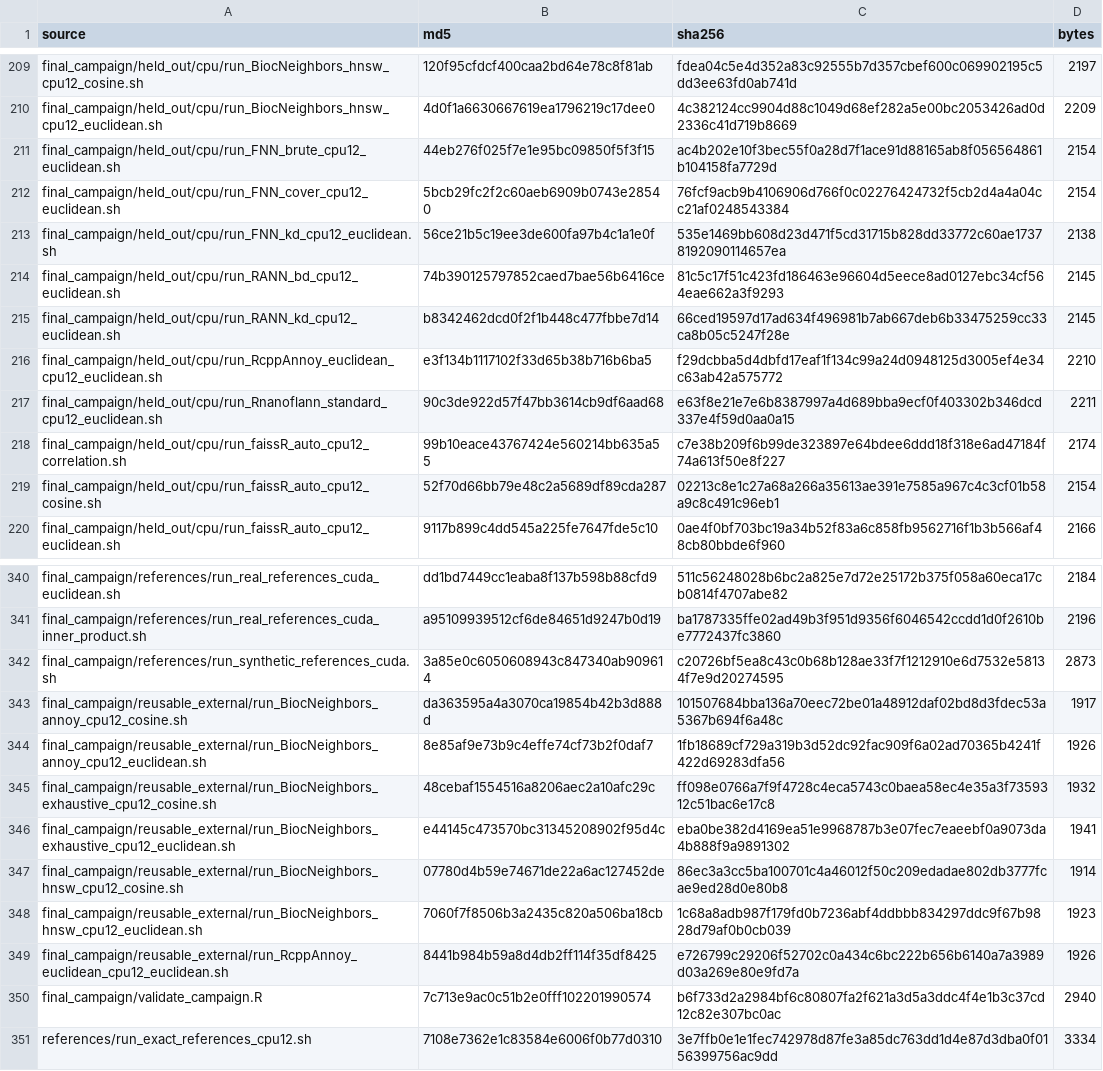
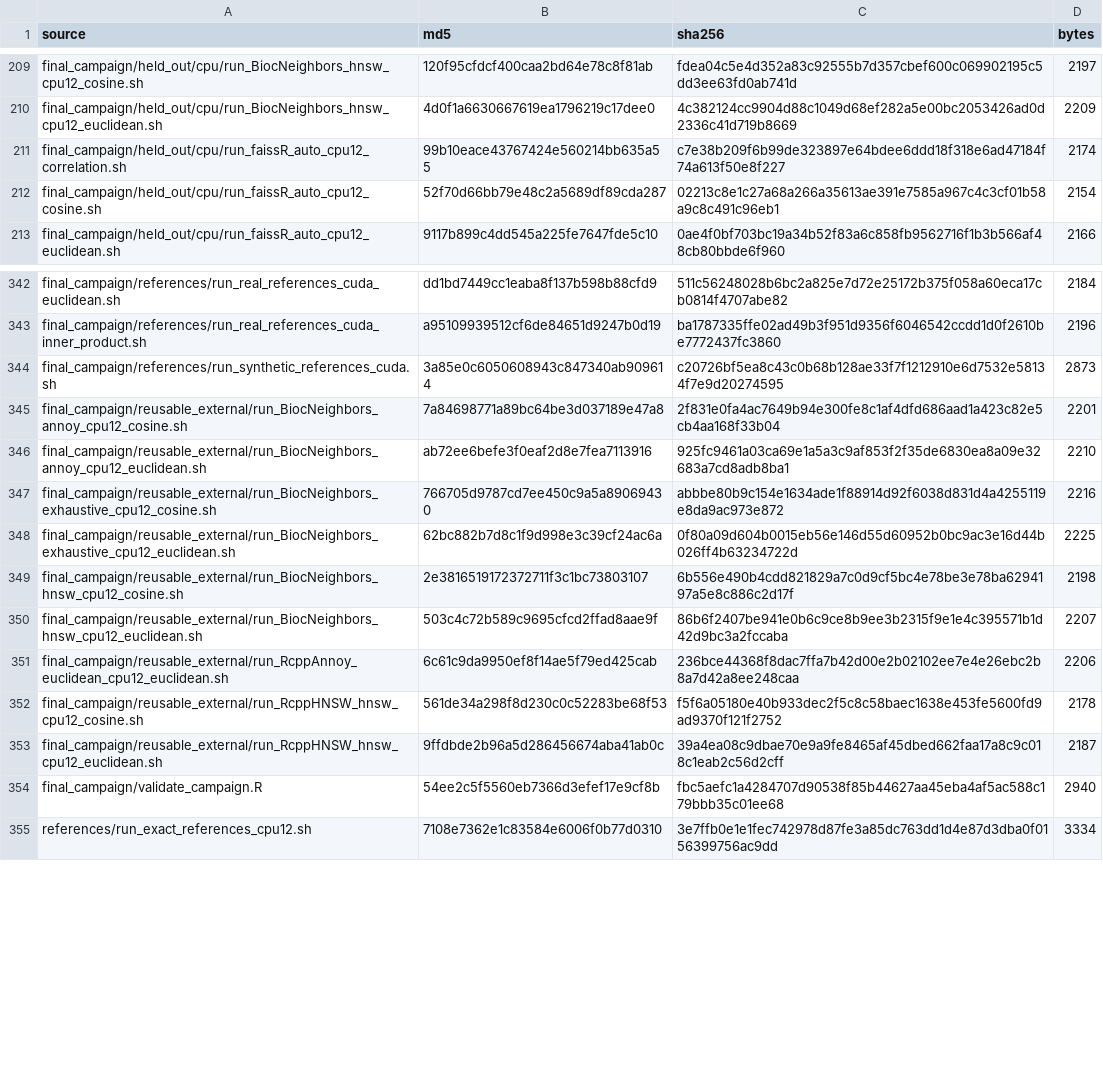
Before and after one commit to BiocStaging/faissR, a CSV file: benchmark_scripts/jmlr_mloss_publication/final_campaign/campaign_source_manifest.csv, drawn as a sheet; only a part is shown, gaps mark what is left out; the diff covers the shown part only.

Commit message:
Add RcppHNSW publication comparators

```diff
--- a/benchmark_scripts/jmlr_mloss_publication/final_campaign/campaign_source_manifest.csv
+++ b/benchmark_scripts/jmlr_mloss_publication/final_campaign/campaign_source_manifest.csv
@@ -210,9 +210,2 @@
 "final_campaign/held_out/cpu/run_BiocNeighbors_hnsw_cpu12_euclidean.sh","4d0f1a6630667619ea1796219c17dee0","4c382124cc9904d88c1049d68ef282a5e00bc2053426ad0d2336c41d719b8669",2209
-"final_campaign/held_out/cpu/run_FNN_brute_cpu12_euclidean.sh","44eb276f025f7e1e95bc09850f5f3f15","ac4b202e10f3bec55f0a28d7f1ace91d88165ab8f056564861b104158fa7729d",2154
-"final_campaign/held_out/cpu/run_FNN_cover_cpu12_euclidean.sh","5bcb29fc2f2c60aeb6909b0743e28540","76fcf9acb9b4106906d766f0c02276424732f5cb2d4a4a04cc21af0248543384",2154
-"final_campaign/held_out/cpu/run_FNN_kd_cpu12_euclidean.sh","56ce21b5c19ee3de600fa97b4c1a1e0f","535e1469bb608d23d471f5cd31715b828dd33772c60ae17378192090114657ea",2138
-"final_campaign/held_out/cpu/run_RANN_bd_cpu12_euclidean.sh","74b390125797852caed7bae56b6416ce","81c5c17f51c423fd186463e96604d5eece8ad0127ebc34cf564eae662a3f9293",2145
-"final_campaign/held_out/cpu/run_RANN_kd_cpu12_euclidean.sh","b8342462dcd0f2f1b448c477fbbe7d14","66ced19597d17ad634f496981b7ab667deb6b33475259cc33ca8b05c5247f28e",2145
-"final_campaign/held_out/cpu/run_RcppAnnoy_euclidean_cpu12_euclidean.sh","e3f134b1117102f33d65b38b716b6ba5","f29dcbba5d4dbfd17eaf1f134c99a24d0948125d3005ef4e34c63ab42a575772",2210
-"final_campaign/held_out/cpu/run_Rnanoflann_standard_cpu12_euclidean.sh","90c3de922d57f47bb3614cb9df6aad68","e63f8e21e7e6b8387997a4d689bba9ecf0f403302b346dcd337e4f59d0aa0a15",2211
 "final_campaign/held_out/cpu/run_faissR_auto_cpu12_correlation.sh","99b10eace43767424e560214bb635a55","c7e38b209f6b99de323897e64bdee6ddd18f318e6ad47184f74a613f50e8f227",2174
@@ -342,10 +344,12 @@
 "final_campaign/references/run_synthetic_references_cuda.sh","3a85e0c6050608943c847340ab909614","c20726bf5ea8c43c0b68b128ae33f7f1212910e6d7532e58134f7e9d20274595",2873
-"final_campaign/reusable_external/run_BiocNeighbors_annoy_cpu12_cosine.sh","da363595a4a3070ca19854b42b3d888d","101507684bba136a70eec72be01a48912daf02bd8d3fdec53a5367b694f6a48c",1917
-"final_campaign/reusable_external/run_BiocNeighbors_annoy_cpu12_euclidean.sh","8e85af9e73b9c4effe74cf73b2f0daf7","1fb18689cf729a319b3d52dc92fac909f6a02ad70365b4241f422d69283dfa56",1926
-"final_campaign/reusable_external/run_BiocNeighbors_exhaustive_cpu12_cosine.sh","48cebaf1554516a8206aec2a10afc29c","ff098e0766a7f9f4728c4eca5743c0baea58ec4e35a3f7359312c51bac6e17c8",1932
-"final_campaign/reusable_external/run_BiocNeighbors_exhaustive_cpu12_euclidean.sh","e44145c473570bc31345208902f95d4c","eba0be382d4169ea51e9968787b3e07fec7eaeebf0a9073da4b888f9a9891302",1941
-"final_campaign/reusable_external/run_BiocNeighbors_hnsw_cpu12_cosine.sh","07780d4b59e74671de22a6ac127452de","86ec3a3cc5ba100701c4a46012f50c209edadae802db3777fcae9ed28d0e80b8",1914
-"final_campaign/reusable_external/run_BiocNeighbors_hnsw_cpu12_euclidean.sh","7060f7f8506b3a2435c820a506ba18cb","1c68a8adb987f179fd0b7236abf4ddbbb834297ddc9f67b9828d79af0b0cb039",1923
-"final_campaign/reusable_external/run_RcppAnnoy_euclidean_cpu12_euclidean.sh","8441b984b59a8d4db2ff114f35df8425","e726799c29206f52702c0a434c6bc222b656b6140a7a3989d03a269e80e9fd7a",1926
-"final_campaign/validate_campaign.R","7c713e9ac0c51b2e0fff102201990574","b6f733d2a2984bf6c80807fa2f621a3d5a3ddc4f4e1b3c37cd12c82e307bc0ac",2940
+"final_campaign/reusable_external/run_BiocNeighbors_annoy_cpu12_cosine.sh","7a84698771a89bc64be3d037189e47a8","2f831e0fa4ac7649b94e300fe8c1af4dfd686aad1a423c82e5cb4aa168f33b04",2201
+"final_campaign/reusable_external/run_BiocNeighbors_annoy_cpu12_euclidean.sh","ab72ee6befe3f0eaf2d8e7fea7113916","925fc9461a03ca69e1a5a3c9af853f2f35de6830ea8a09e32683a7cd8adb8ba1",2210
+"final_campaign/reusable_external/run_BiocNeighbors_exhaustive_cpu12_cosine.sh","766705d9787cd7ee450c9a5a89069430","abbbe80b9c154e1634ade1f88914d92f6038d831d4a4255119e8da9ac973e872",2216
+"final_campaign/reusable_external/run_BiocNeighbors_exhaustive_cpu12_euclidean.sh","62bc882b7d8c1f9d998e3c39cf24ac6a","0f80a09d604b0015eb56e146d55d60952b0bc9ac3e16d44b026ff4b63234722d",2225
+"final_campaign/reusable_external/run_BiocNeighbors_hnsw_cpu12_cosine.sh","2e3816519172372711f3c1bc73803107","6b556e490b4cdd821829a7c0d9cf5bc4e78be3e78ba6294197a5e8c886c2d17f",2198
+"final_campaign/reusable_external/run_BiocNeighbors_hnsw_cpu12_euclidean.sh","503c4c72b589c9695cfcd2ffad8aae9f","86b6f2407be941e0b6c9ce8b9ee3b2315f9e1e4c395571b1d42d9bc3a2fccaba",2207
+"final_campaign/reusable_external/run_RcppAnnoy_euclidean_cpu12_euclidean.sh","6c61c9da9950ef8f14ae5f79ed425cab","236bce44368f8dac7ffa7b42d00e2b02102ee7e4e26ebc2b8a7d42a8ee248caa",2206
+"final_campaign/reusable_external/run_RcppHNSW_hnsw_cpu12_cosine.sh","561de34a298f8d230c0c52283be68f53","f5f6a05180e40b933dec2f5c8c58baec1638e453fe5600fd9ad9370f121f2752",2178
+"final_campaign/reusable_external/run_RcppHNSW_hnsw_cpu12_euclidean.sh","9ffdbde2b96a5d286456674aba41ab0c","39a4ea08c9dbae70e9a9fe8465af45dbed662faa17a8c9c018c1eab2c56d2cff",2187
+"final_campaign/validate_campaign.R","54ee2c5f5560eb7366d3efef17e9cf8b","fbc5aefc1a4284707d90538f85b44627aa45eba4af5ac588c179bbb35c01ee68",2940
 "references/run_exact_references_cpu12.sh","7108e7362e1c83584e6006f0b77d0310","3e7ffb0e1e1fec742978d87fe3a85dc763dd1d4e87d3dba0f0156399756ac9dd",3334
```
Also changed, not shown: 2 added rows, 5 moved rows and 9 edited cells elsewhere in this file, benchmark_scripts/jmlr_mloss_publication/final_campaign/launcher_manifest.csv, 23 other files.
